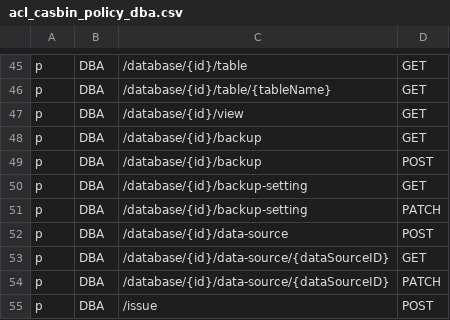
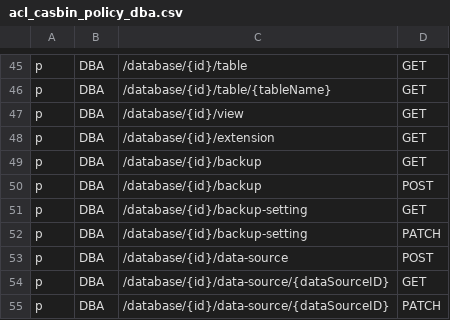
Before and after one commit to Superoldman96/bytebase, a CSV file: server/acl_casbin_policy_dba.csv, drawn as a sheet; only a part is shown, gaps mark what is left out; the shorter side is filled out with more unchanged rows; the diff names each change by its address in the sheet, - before the commit and + after, or states it on an @@ line.

```diff
--- a/server/acl_casbin_policy_dba.csv
+++ b/server/acl_casbin_policy_dba.csv
+row 48: p | DBA | /database/{id}/extension | GET
```
Also changed, not shown: server/acl_casbin_policy_developer.csv, server/acl_casbin_policy_owner.csv, 17 other files.
